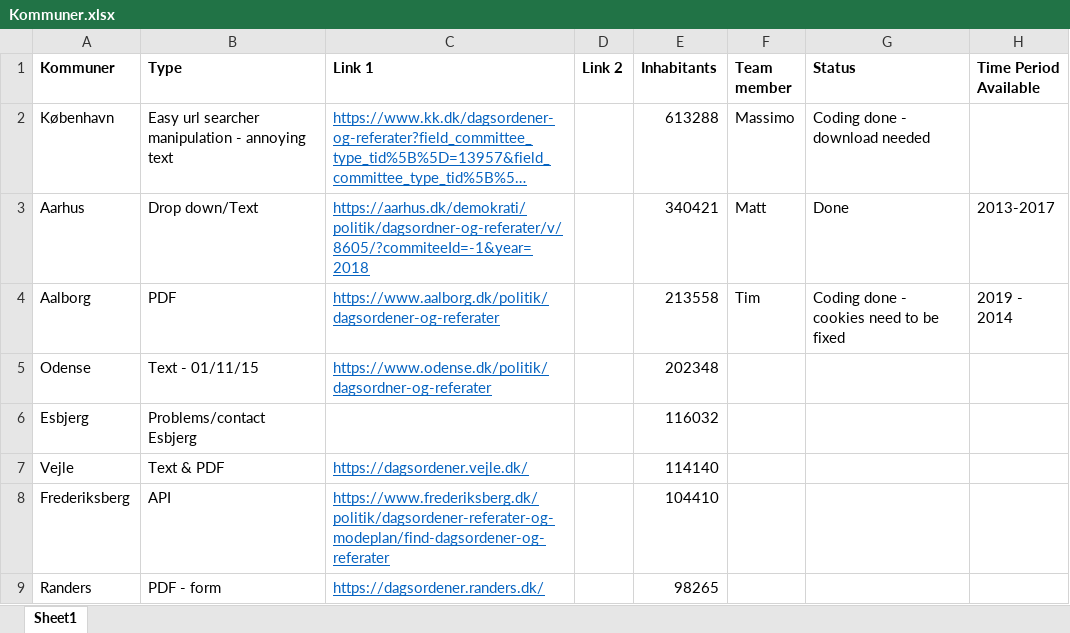
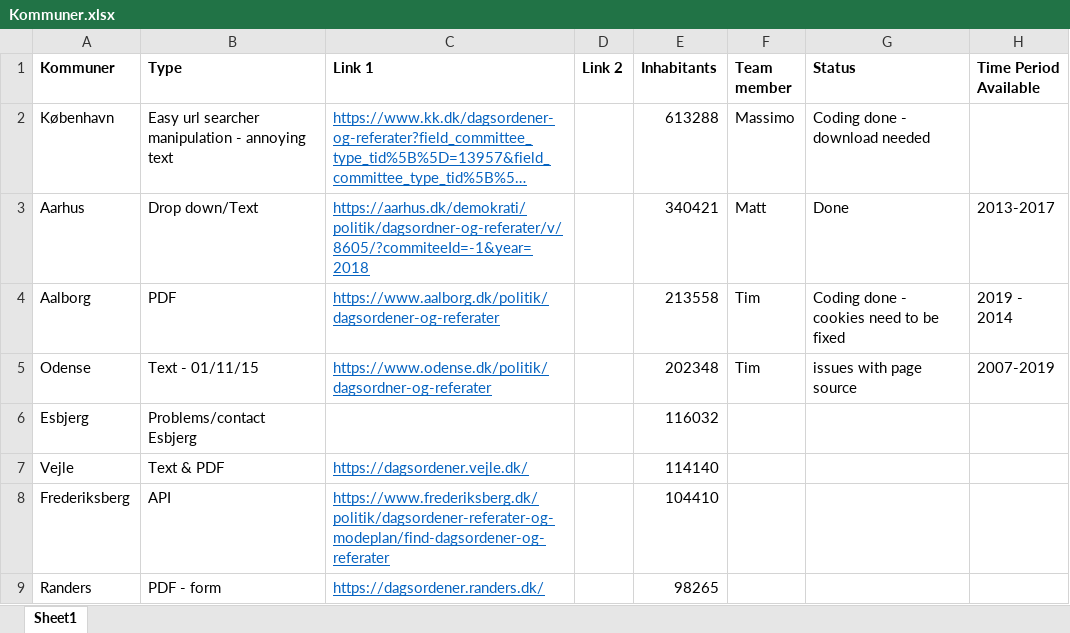
Before and after one commit to Andlino/First_Repository_CROW_FAR, an Excel workbook: Kommuner.xlsx, sheet Sheet1, drawn as a sheet; only a part is shown; long unchanged cells end in …; values as stored, in another font and other column widths than the file's, no borders; the diff names each change by its address in the sheet, - before the commit and + after, or states it on an @@ line.

Commit message:
Add files via upload

```diff
--- a/Kommuner.xlsx (sheet Sheet1)
+++ b/Kommuner.xlsx (sheet Sheet1)
-F5 (Team member): (empty)
+F5 (Team member): Tim
-G5 (Status): (empty)
+G5 (Status): issues with page source
-H5 (Time Period Available): (empty)
+H5 (Time Period Available): 2007-2019
```
